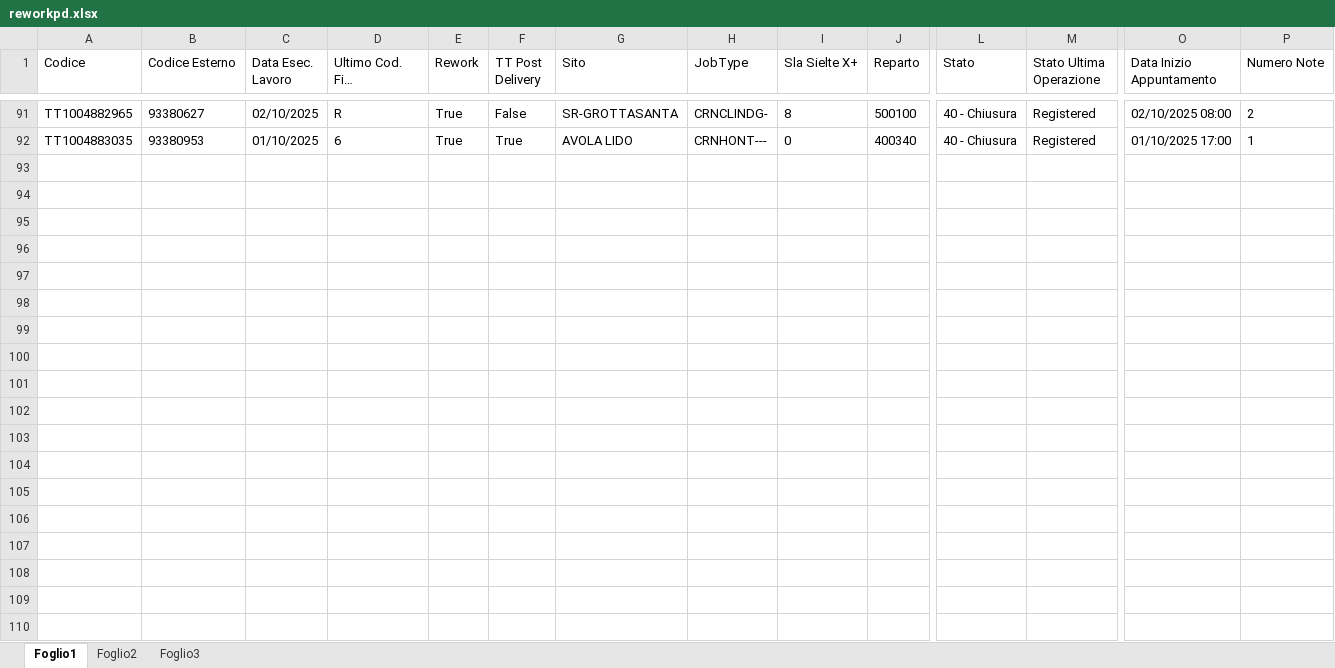
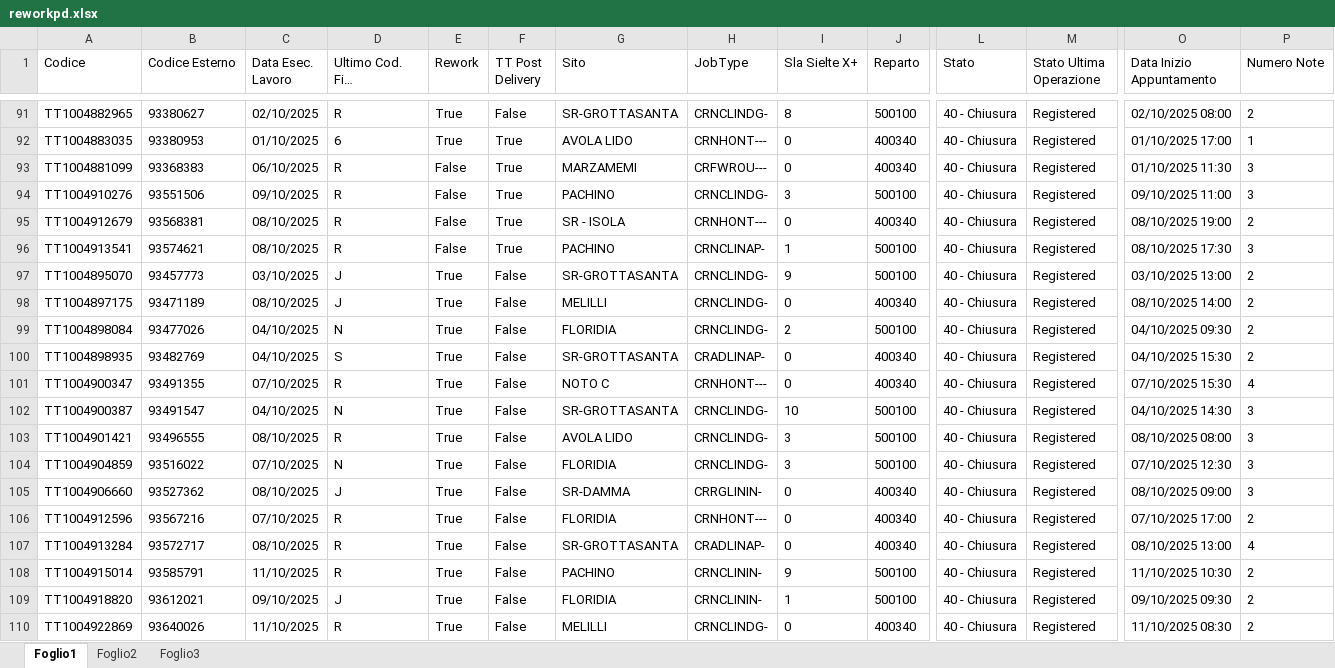
Before and after one commit to lbianco11197/Avanzamento-Impulsiva-v2, an Excel workbook: reworkpd.xlsx, sheet Foglio1, drawn as a sheet; only a part is shown, gaps mark what is left out; long unchanged cells end in …; values as stored, in another font and other column widths than the file's, no borders; conditional formats not drawn; rows hold the shown columns only; the diff covers the shown part only; the diff names each change by its address in the sheet, - before the commit and + after, or states it on an @@ line.

Commit message:
Aggiornato reworkpd.xlsx da lbianco via Streamlit

```diff
--- a/reworkpd.xlsx (sheet Foglio1)
+++ b/reworkpd.xlsx (sheet Foglio1)
+row 93: TT1004881099 | 93368383 | 06/10/2025 | R | False | True | MARZAMEMI | CRFWROU--- | 0 | 400340 | 40 - Chiusura | Registered | 01/10/2025 11:30 | 3
+row 94: TT1004910276 | 93551506 | 09/10/2025 | R | False | True | PACHINO | CRNCLINDG- | 3 | 500100 | 40 - Chiusura | Registered | 09/10/2025 11:00 | 3
+row 95: TT1004912679 | 93568381 | 08/10/2025 | R | False | True | SR - ISOLA | CRNHONT--- | 0 | 400340 | 40 - Chiusura | Registered | 08/10/2025 19:00 | 2
+row 96: TT1004913541 | 93574621 | 08/10/2025 | R | False | True | PACHINO | CRNCLINAP- | 1 | 500100 | 40 - Chiusura | Registered | 08/10/2025 17:30 | 3
+row 97: TT1004895070 | 93457773 | 03/10/2025 | J | True | False | SR-GROTTASANTA | CRNCLINDG- | 9 | 500100 | 40 - Chiusura | Registered | 03/10/2025 13:00 | 2
+row 98: TT1004897175 | 93471189 | 08/10/2025 | J | True | False | MELILLI | CRNCLINDG- | 0 | 400340 | 40 - Chiusura | Registered | 08/10/2025 14:00 | 2
+row 99: TT1004898084 | 93477026 | 04/10/2025 | N | True | False | FLORIDIA | CRNCLINDG- | 2 | 500100 | 40 - Chiusura | Registered | 04/10/2025 09:30 | 2
+row 100: TT1004898935 | 93482769 | 04/10/2025 | S | True | False | SR-GROTTASANTA | CRADLINAP- | 0 | 400340 | 40 - Chiusura | Registered | 04/10/2025 15:30 | 2
+row 101: TT1004900347 | 93491355 | 07/10/2025 | R | True | False | NOTO C | CRNHONT--- | 0 | 400340 | 40 - Chiusura | Registered | 07/10/2025 15:30 | 4
+row 102: TT1004900387 | 93491547 | 04/10/2025 | N | True | False | SR-GROTTASANTA | CRNCLINDG- | 10 | 500100 | 40 - Chiusura | Registered | 04/10/2025 14:30 | 3
+row 103: TT1004901421 | 93496555 | 08/10/2025 | R | True | False | AVOLA LIDO | CRNCLINDG- | 3 | 500100 | 40 - Chiusura | Registered | 08/10/2025 08:00 | 3
+row 104: TT1004904859 | 93516022 | 07/10/2025 | N | True | False | FLORIDIA | CRNCLINDG- | 3 | 500100 | 40 - Chiusura | Registered | 07/10/2025 12:30 | 3
+row 105: TT1004906660 | 93527362 | 08/10/2025 | J | True | False | SR-DAMMA | CRRGLININ- | 0 | 400340 | 40 - Chiusura | Registered | 08/10/2025 09:00 | 3
+row 106: TT1004912596 | 93567216 | 07/10/2025 | R | True | False | FLORIDIA | CRNHONT--- | 0 | 400340 | 40 - Chiusura | Registered | 07/10/2025 17:00 | 2
+row 107: TT1004913284 | 93572717 | 08/10/2025 | R | True | False | SR-GROTTASANTA | CRADLINAP- | 0 | 400340 | 40 - Chiusura | Registered | 08/10/2025 13:00 | 4
+row 108: TT1004915014 | 93585791 | 11/10/2025 | R | True | False | PACHINO | CRNCLININ- | 9 | 500100 | 40 - Chiusura | Registered | 11/10/2025 10:30 | 2
+row 109: TT1004918820 | 93612021 | 09/10/2025 | J | True | False | FLORIDIA | CRNCLININ- | 1 | 500100 | 40 - Chiusura | Registered | 09/10/2025 09:30 | 2
+row 110: TT1004922869 | 93640026 | 11/10/2025 | R | True | False | MELILLI | CRNCLINDG- | 0 | 400340 | 40 - Chiusura | Registered | 11/10/2025 08:30 | 2
```
Also changed, not shown: 6 added rows elsewhere in this sheet.
